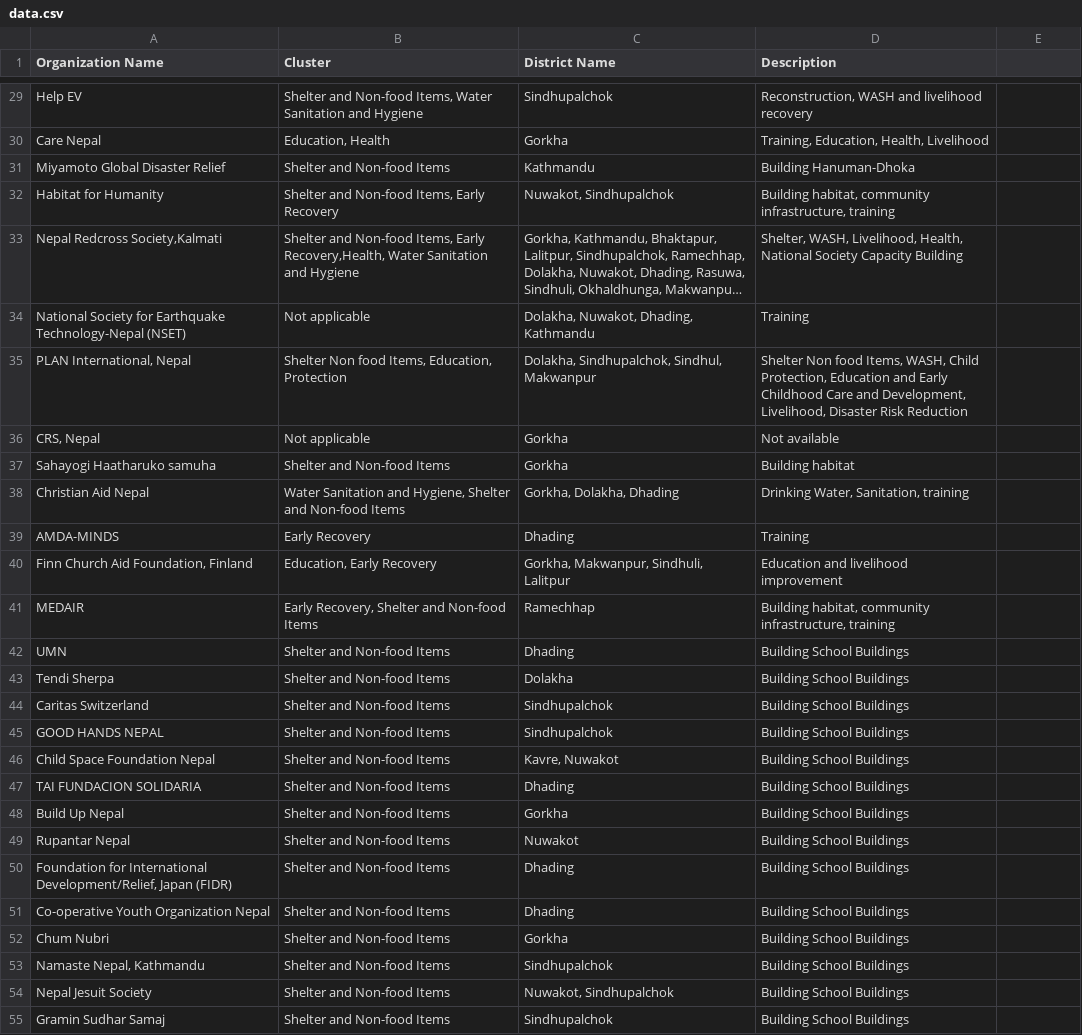
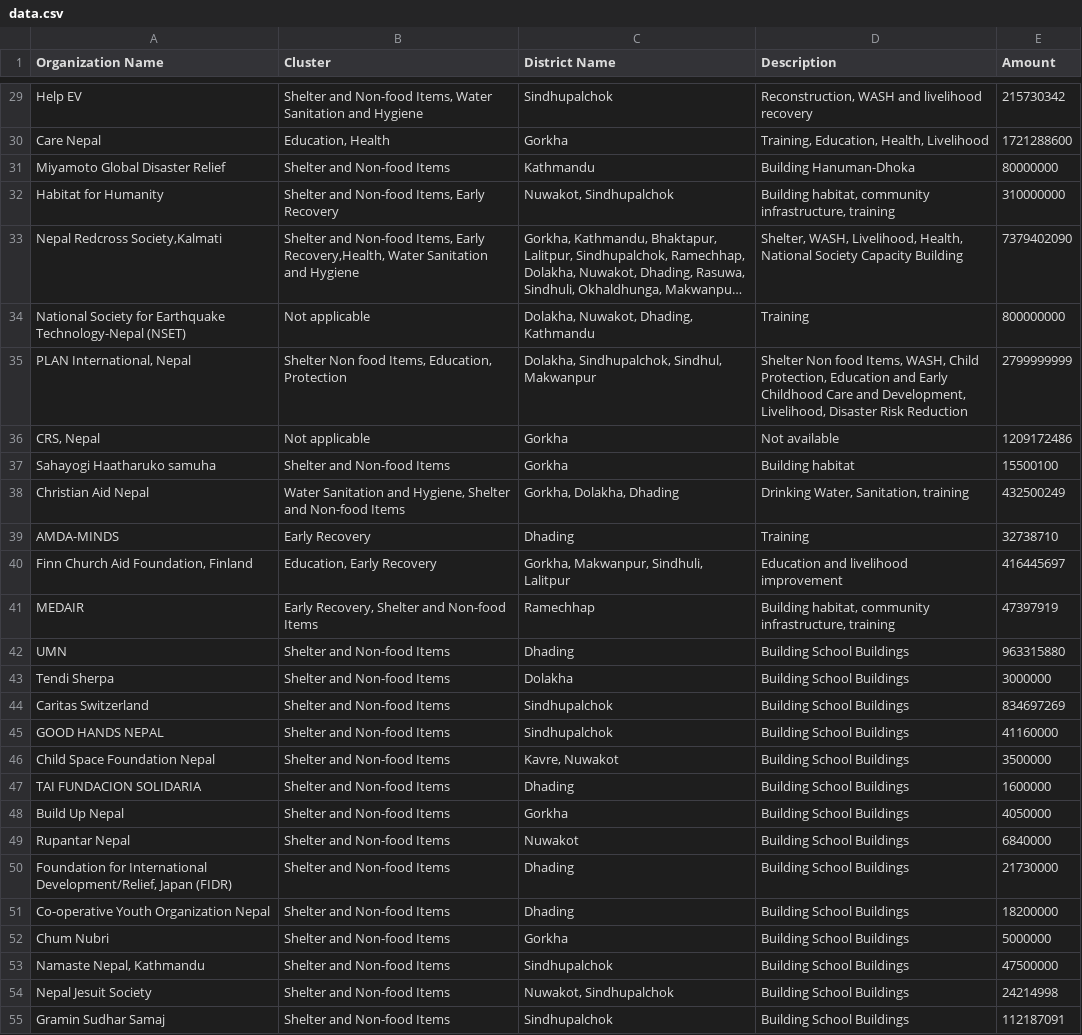
Before and after one commit to opennepal/odp-disaster, a CSV file: Approved proposal projects by National Reconstruction Authority (2016)/data.csv, drawn as a sheet; only a part is shown, gaps mark what is left out; long unchanged cells end in …; the diff covers the shown part only; the diff names each change by its address in the sheet, - before the commit and + after, or states it on an @@ line.

```diff
--- a/Approved proposal projects by National Reconstruction Authority (2016)/data.csv
+++ b/Approved proposal projects by National Reconstruction Authority (2016)/data.csv
-E1: (empty)
+E1: Amount
-E29 (Amount): (empty)
+E29 (Amount): 215730342
-E30 (Amount): (empty)
+E30 (Amount): 1721288600
-E31 (Amount): (empty)
+E31 (Amount): 80000000
-E32 (Amount): (empty)
+E32 (Amount): 310000000
-E33 (Amount): (empty)
+E33 (Amount): 7379402090
-E34 (Amount): (empty)
+E34 (Amount): 800000000
-E35 (Amount): (empty)
+E35 (Amount): 2799999999
-E36 (Amount): (empty)
+E36 (Amount): 1209172486
-E37 (Amount): (empty)
+E37 (Amount): 15500100
-E38 (Amount): (empty)
+E38 (Amount): 432500249
-E39 (Amount): (empty)
+E39 (Amount): 32738710
-E40 (Amount): (empty)
+E40 (Amount): 416445697
-E41 (Amount): (empty)
+E41 (Amount): 47397919
-E42 (Amount): (empty)
+E42 (Amount): 963315880
-E43 (Amount): (empty)
+E43 (Amount): 3000000
-E44 (Amount): (empty)
+E44 (Amount): 834697269
-E45 (Amount): (empty)
+E45 (Amount): 41160000
-E46 (Amount): (empty)
+E46 (Amount): 3500000
-E47 (Amount): (empty)
+E47 (Amount): 1600000
-E48 (Amount): (empty)
+E48 (Amount): 4050000
-E49 (Amount): (empty)
+E49 (Amount): 6840000
-E50 (Amount): (empty)
+E50 (Amount): 21730000
-E51 (Amount): (empty)
+E51 (Amount): 18200000
-E52 (Amount): (empty)
+E52 (Amount): 5000000
-E53 (Amount): (empty)
+E53 (Amount): 47500000
-E54 (Amount): (empty)
+E54 (Amount): 24214998
-E55 (Amount): (empty)
+E55 (Amount): 112187091
```
Also changed, not shown: 96 edited cells elsewhere in this file.
